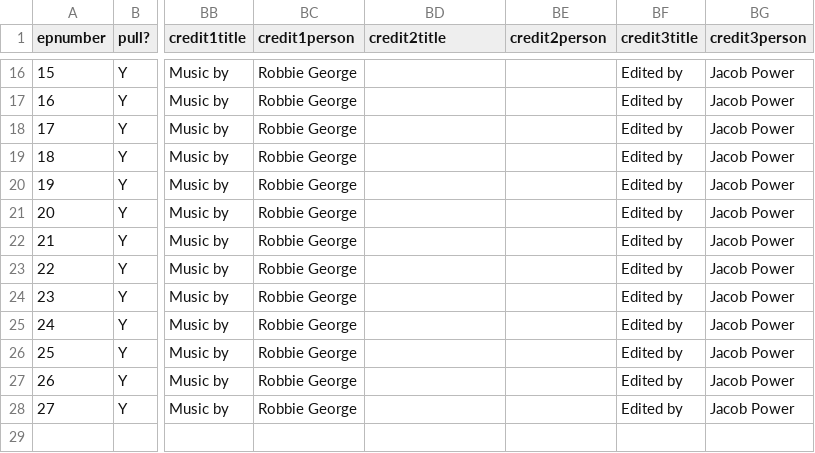
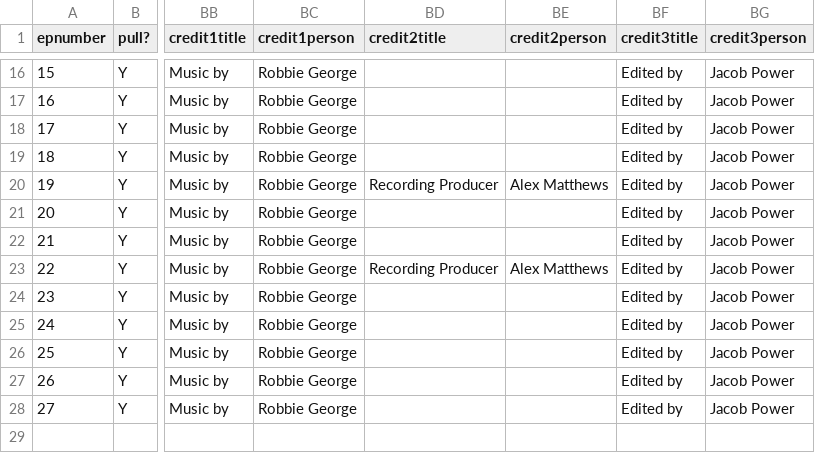
Before and after one commit to jmp1016/cm_eps, a CSV file: episodes.csv, drawn as a sheet; only a part is shown, gaps mark what is left out; the diff names each change by its address in the sheet, - before the commit and + after, or states it on an @@ line.

Commit message:
Force update of episodes.csv

```diff
--- a/episodes.csv
+++ b/episodes.csv
-BD20 (credit2title): (empty)
+BD20 (credit2title): Recording Producer
-BE20 (credit2person): (empty)
+BE20 (credit2person): Alex Matthews
-BD23 (credit2title): (empty)
+BD23 (credit2title): Recording Producer
-BE23 (credit2person): (empty)
+BE23 (credit2person): Alex Matthews
```
